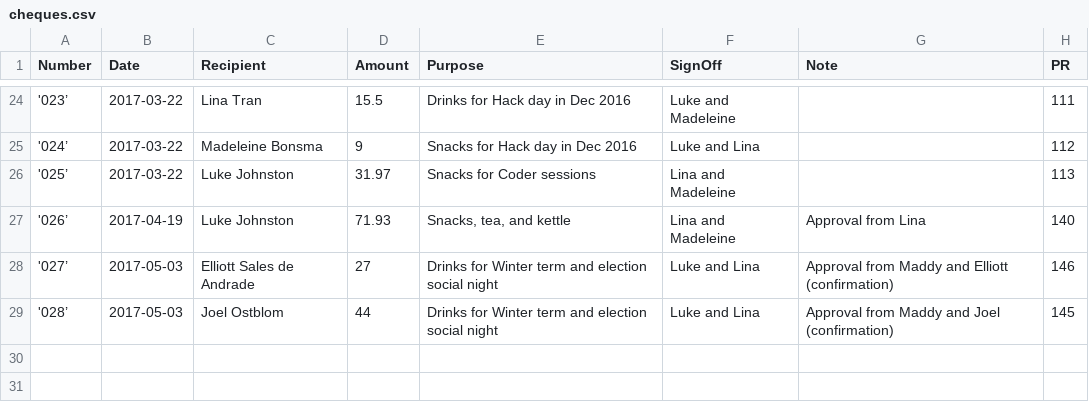
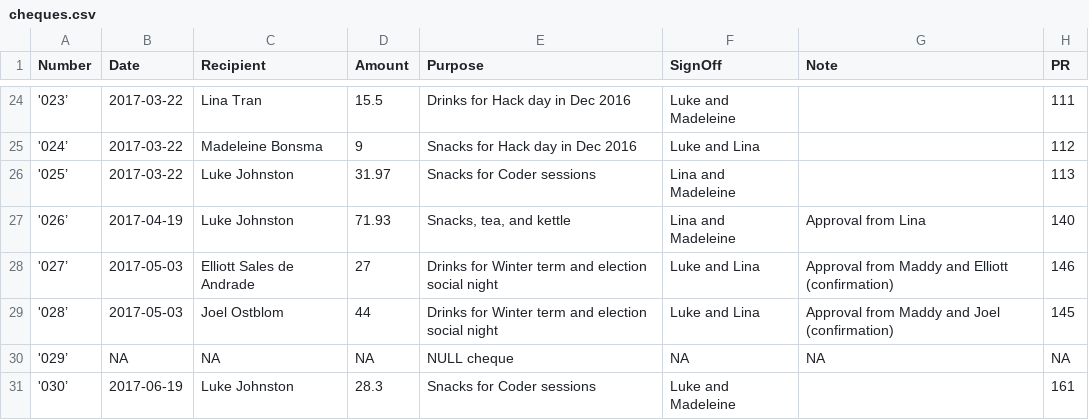
Before and after one commit to UofTCoders/council, a CSV file: treasurer/cheques/cheques.csv, drawn as a sheet; only a part is shown, gaps mark what is left out; the diff names each change by its address in the sheet, - before the commit and + after, or states it on an @@ line.

Commit message:
Added nulled cheque and luke's cheque

```diff
--- a/treasurer/cheques/cheques.csv
+++ b/treasurer/cheques/cheques.csv
+row 30: '029’ | NA | NA | NA | NULL cheque | NA | NA | NA
+row 31: '030’ | 2017-06-19 | Luke Johnston | 28.3 | Snacks for Coder sessions | Luke and Madeleine |  | 161
```
